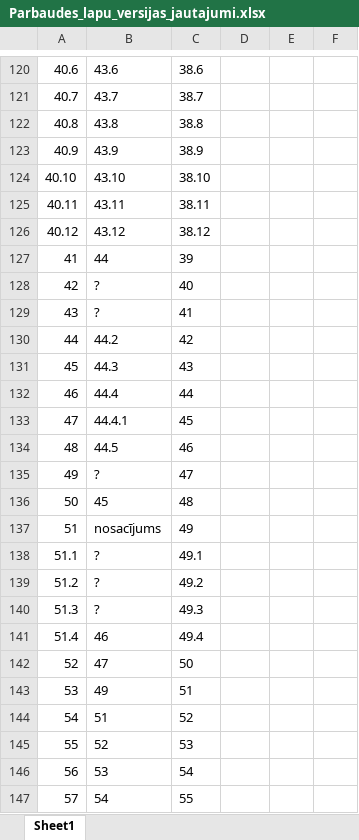
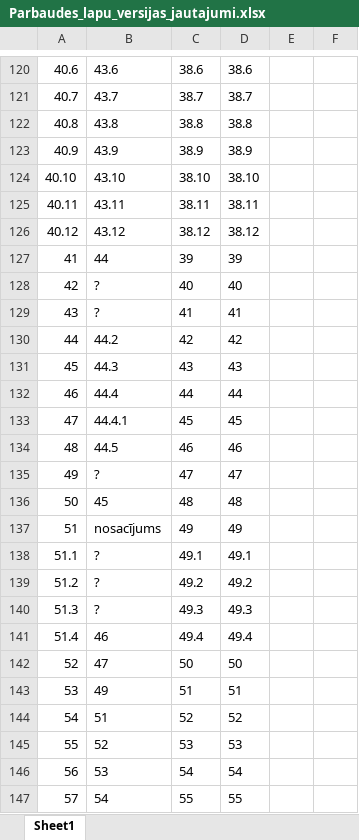
Before and after one commit to raivisskadins/vpp-cfla, an Excel workbook: Parbaudes_lapu_versijas_jautajumi.xlsx, sheet Sheet1, drawn as a sheet; only a part is shown, gaps mark what is left out; values as stored, in another font and other column widths than the file's, no borders; the diff covers the shown part only; the diff names each change by its address in the sheet, - before the commit and + after, or states it on an @@ line.

```diff
--- a/Parbaudes_lapu_versijas_jautajumi.xlsx (sheet Sheet1)
+++ b/Parbaudes_lapu_versijas_jautajumi.xlsx (sheet Sheet1)
-D120: (empty)
+D120: 38.6
-D121: (empty)
+D121: 38.7
-D122: (empty)
+D122: 38.8
-D123: (empty)
+D123: 38.9
-D124: (empty)
+D124: 38.10
-D125: (empty)
+D125: 38.11
-D126: (empty)
+D126: 38.12
-D127: (empty)
+D127: 39
-D128: (empty)
+D128: 40
-D129: (empty)
+D129: 41
-D130: (empty)
+D130: 42
-D131: (empty)
+D131: 43
-D132: (empty)
+D132: 44
-D133: (empty)
+D133: 45
-D134: (empty)
+D134: 46
-D135: (empty)
+D135: 47
-D136: (empty)
+D136: 48
-D137: (empty)
+D137: 49
-D138: (empty)
+D138: 49.1
-D139: (empty)
+D139: 49.2
-D140: (empty)
+D140: 49.3
-D141: (empty)
+D141: 49.4
-D142: (empty)
+D142: 50
-D143: (empty)
+D143: 51
-D144: (empty)
+D144: 52
-D145: (empty)
+D145: 53
-D146: (empty)
+D146: 54
-D147: (empty)
+D147: 55
```
Also changed, not shown: 123 edited cells elsewhere in this sheet, 2 other files.
